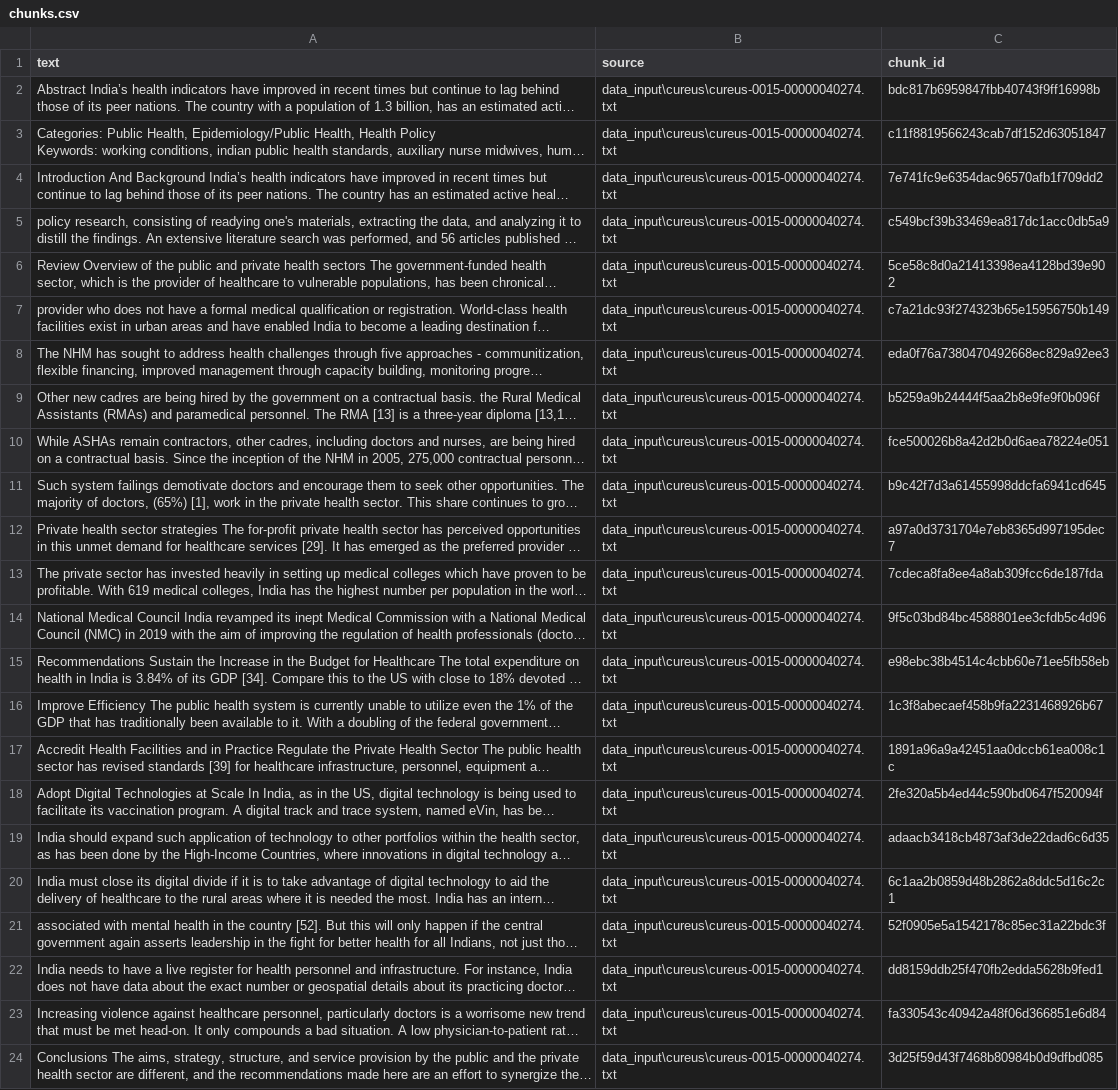
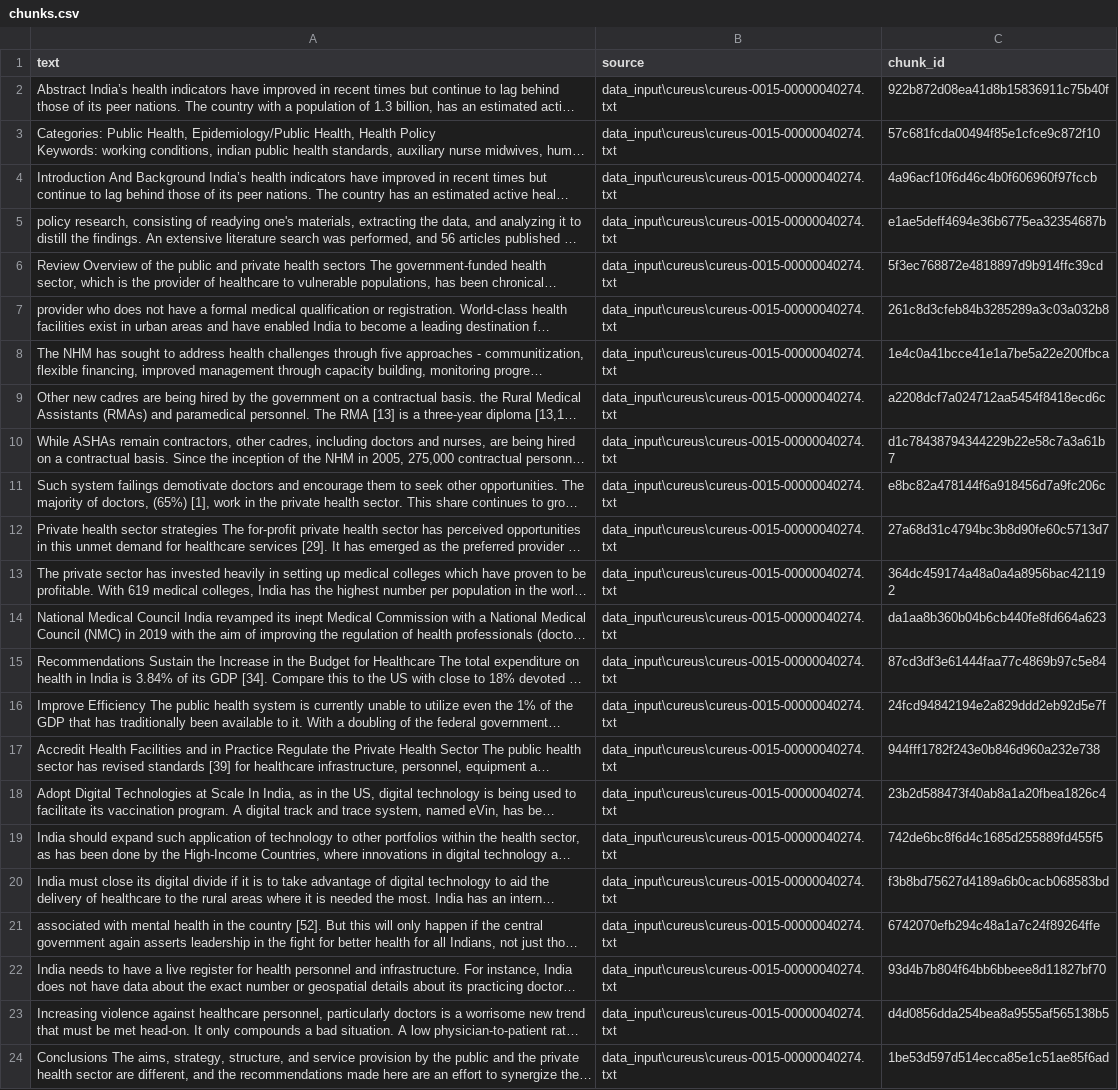
Before and after one commit to AkhilTrc/semantic-selection-agent, a CSV file: data_output/cureus/chunks.csv, drawn as a sheet; long unchanged cells end in …; the diff names each change by its address in the sheet, - before the commit and + after, or states it on an @@ line.

```diff
--- a/data_output/cureus/chunks.csv
+++ b/data_output/cureus/chunks.csv
-C2 (chunk_id): bdc817b6959847fbb40743f9ff16998b
+C2 (chunk_id): 922b872d08ea41d8b15836911c75b40f
-C3 (chunk_id): c11f8819566243cab7df152d63051847
+C3 (chunk_id): 57c681fcda00494f85e1cfce9c872f10
-C4 (chunk_id): 7e741fc9e6354dac96570afb1f709dd2
+C4 (chunk_id): 4a96acf10f6d46c4b0f606960f97fccb
-C5 (chunk_id): c549bcf39b33469ea817dc1acc0db5a9
+C5 (chunk_id): e1ae5deff4694e36b6775ea32354687b
-C6 (chunk_id): 5ce58c8d0a21413398ea4128bd39e902
+C6 (chunk_id): 5f3ec768872e4818897d9b914ffc39cd
-C7 (chunk_id): c7a21dc93f274323b65e15956750b149
+C7 (chunk_id): 261c8d3cfeb84b3285289a3c03a032b8
-C8 (chunk_id): eda0f76a7380470492668ec829a92ee3
+C8 (chunk_id): 1e4c0a41bcce41e1a7be5a22e200fbca
-C9 (chunk_id): b5259a9b24444f5aa2b8e9fe9f0b096f
+C9 (chunk_id): a2208dcf7a024712aa5454f8418ecd6c
-C10 (chunk_id): fce500026b8a42d2b0d6aea78224e051
+C10 (chunk_id): d1c78438794344229b22e58c7a3a61b7
-C11 (chunk_id): b9c42f7d3a61455998ddcfa6941cd645
+C11 (chunk_id): e8bc82a478144f6a918456d7a9fc206c
-C12 (chunk_id): a97a0d3731704e7eb8365d997195dec7
+C12 (chunk_id): 27a68d31c4794bc3b8d90fe60c5713d7
-C13 (chunk_id): 7cdeca8fa8ee4a8ab309fcc6de187fda
+C13 (chunk_id): 364dc459174a48a0a4a8956bac421192
-C14 (chunk_id): 9f5c03bd84bc4588801ee3cfdb5c4d96
+C14 (chunk_id): da1aa8b360b04b6cb440fe8fd664a623
-C15 (chunk_id): e98ebc38b4514c4cbb60e71ee5fb58eb
+C15 (chunk_id): 87cd3df3e61444faa77c4869b97c5e84
-C16 (chunk_id): 1c3f8abecaef458b9fa2231468926b67
+C16 (chunk_id): 24fcd94842194e2a829ddd2eb92d5e7f
-C17 (chunk_id): 1891a96a9a42451aa0dccb61ea008c1c
+C17 (chunk_id): 944fff1782f243e0b846d960a232e738
-C18 (chunk_id): 2fe320a5b4ed44c590bd0647f520094f
+C18 (chunk_id): 23b2d588473f40ab8a1a20fbea1826c4
-C19 (chunk_id): adaacb3418cb4873af3de22dad6c6d35
+C19 (chunk_id): 742de6bc8f6d4c1685d255889fd455f5
-C20 (chunk_id): 6c1aa2b0859d48b2862a8ddc5d16c2c1
+C20 (chunk_id): f3b8bd75627d4189a6b0cacb068583bd
-C21 (chunk_id): 52f0905e5a1542178c85ec31a22bdc3f
+C21 (chunk_id): 6742070efb294c48a1a7c24f89264ffe
-C22 (chunk_id): dd8159ddb25f470fb2edda5628b9fed1
+C22 (chunk_id): 93d4b7b804f64bb6bbeee8d11827bf70
-C23 (chunk_id): fa330543c40942a48f06d366851e6d84
+C23 (chunk_id): d4d0856dda254bea8a9555af565138b5
-C24 (chunk_id): 3d25f59d43f7468b80984b0d9dfbd085
+C24 (chunk_id): 1be53d597d514ecca85e1c51ae85f6ad
```
Also changed, not shown: data_output/cureus/graph.csv, 12 other files.
